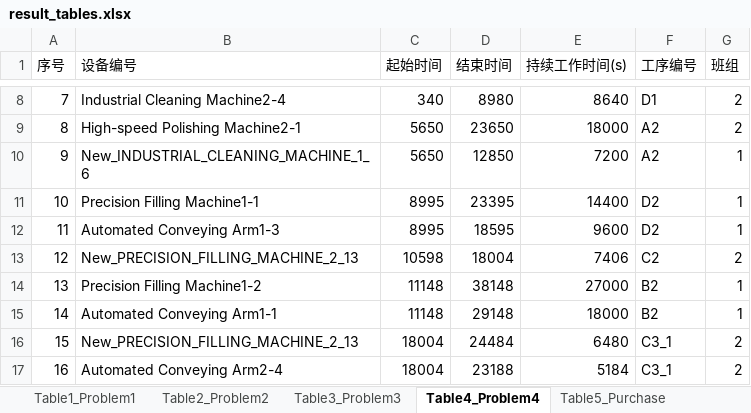
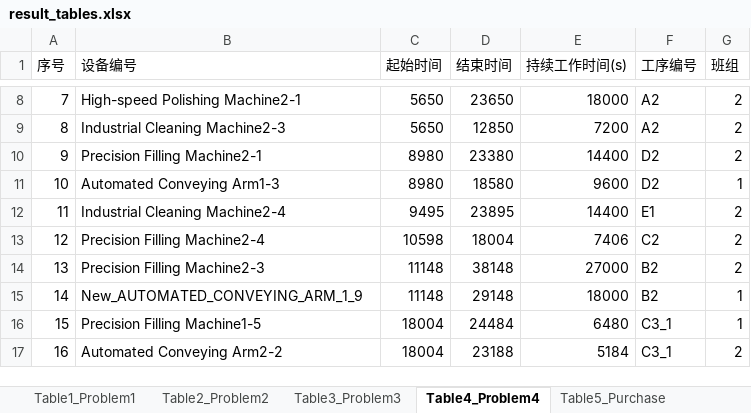
Before and after one commit to ting-j-s/mcm_b_scheduler, an Excel workbook: outputs/result_tables.xlsx, sheet Table4_Problem4, drawn as a sheet; only a part is shown, gaps mark what is left out; values as stored, in another font and other column widths than the file's, no borders; the diff covers the shown part only; the diff names each change by its address in the sheet, - before the commit and + after, or states it on an @@ line.

Commit message:
Final result tables and paper draft

```diff
--- a/outputs/result_tables.xlsx (sheet Table4_Problem4)
+++ b/outputs/result_tables.xlsx (sheet Table4_Problem4)
-B8 (设备编号): Industrial Cleaning Machine2-4
+B8 (设备编号): High-speed Polishing Machine2-1
-C8 (起始时间): 340
+C8 (起始时间): 5650
-D8 (结束时间): 8980
+D8 (结束时间): 23650
-E8 (持续工作时间(s)): 8640
+E8 (持续工作时间(s)): 18000
-F8 (工序编号): D1
+F8 (工序编号): A2
-B9 (设备编号): High-speed Polishing Machine2-1
+B9 (设备编号): Industrial Cleaning Machine2-3
-D9 (结束时间): 23650
+D9 (结束时间): 12850
-E9 (持续工作时间(s)): 18000
+E9 (持续工作时间(s)): 7200
-B10 (设备编号): New_INDUSTRIAL_CLEANING_MACHINE_1_6
+B10 (设备编号): Precision Filling Machine2-1
-C10 (起始时间): 5650
+C10 (起始时间): 8980
-D10 (结束时间): 12850
+D10 (结束时间): 23380
-E10 (持续工作时间(s)): 7200
+E10 (持续工作时间(s)): 14400
-F10 (工序编号): A2
+F10 (工序编号): D2
-G10 (班组): 1
+G10 (班组): 2
-B11 (设备编号): Precision Filling Machine1-1
+B11 (设备编号): Automated Conveying Arm1-3
-C11 (起始时间): 8995
+C11 (起始时间): 8980
-D11 (结束时间): 23395
+D11 (结束时间): 18580
-E11 (持续工作时间(s)): 14400
+E11 (持续工作时间(s)): 9600
-B12 (设备编号): Automated Conveying Arm1-3
+B12 (设备编号): Industrial Cleaning Machine2-4
-C12 (起始时间): 8995
+C12 (起始时间): 9495
-D12 (结束时间): 18595
+D12 (结束时间): 23895
-E12 (持续工作时间(s)): 9600
+E12 (持续工作时间(s)): 14400
-F12 (工序编号): D2
+F12 (工序编号): E1
-G12 (班组): 1
+G12 (班组): 2
-B13 (设备编号): New_PRECISION_FILLING_MACHINE_2_13
+B13 (设备编号): Precision Filling Machine2-4
-B14 (设备编号): Precision Filling Machine1-2
+B14 (设备编号): Precision Filling Machine2-3
-G14 (班组): 1
+G14 (班组): 2
-B15 (设备编号): Automated Conveying Arm1-1
+B15 (设备编号): New_AUTOMATED_CONVEYING_ARM_1_9
-B16 (设备编号): New_PRECISION_FILLING_MACHINE_2_13
+B16 (设备编号): Precision Filling Machine1-5
-G16 (班组): 2
+G16 (班组): 1
-B17 (设备编号): Automated Conveying Arm2-4
+B17 (设备编号): Automated Conveying Arm2-2
```
Also changed, not shown: 140 edited cells elsewhere in this sheet, sheet Table3_Problem3, sheet Table2_Problem2, sheet Table5_Purchase, 1 other file.
